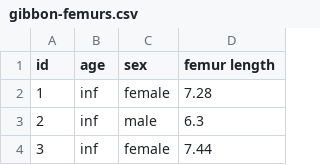
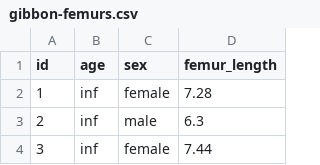
Before and after one commit to difiore/ADA-2019, a CSV file: gibbon-femurs.csv, drawn as a sheet; only a part is shown.

Commit message:
Update gibbon-femurs.csv

```diff
--- a/gibbon-femurs.csv
+++ b/gibbon-femurs.csv
@@ -1,2 +1,2 @@
-id,age,sex,femur length
+id,age,sex,femur_length
 1,inf,female,7.28
```
